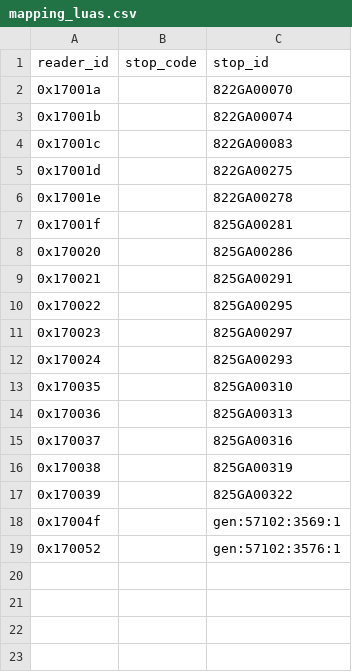
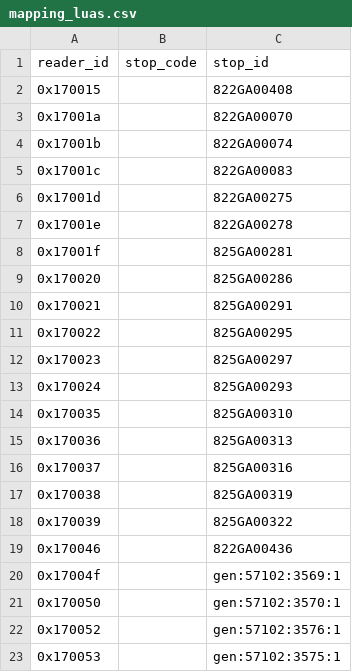
Before and after one commit to metrodroid/metrodroid, a CSV file: data/tfi_leap/mapping_luas.csv, drawn as a sheet; the diff names each change by its address in the sheet, - before the commit and + after, or states it on an @@ line.

Commit message:
Add 5 more stops in Dublin, Ireland.
LUAS: Abbey Street, The Point, O'Connell - GPO, Marlborough.

Irish Rail: Sandycove And Glasthule.

```diff
--- a/data/tfi_leap/mapping_luas.csv
+++ b/data/tfi_leap/mapping_luas.csv
+row 2: 0x170015 |  | 822GA00408
+row 19: 0x170046 |  | 822GA00436
+row 21: 0x170050 |  | gen:57102:3570:1
+row 23: 0x170053 |  | gen:57102:3575:1
```
Also changed, not shown: 1 other file.
